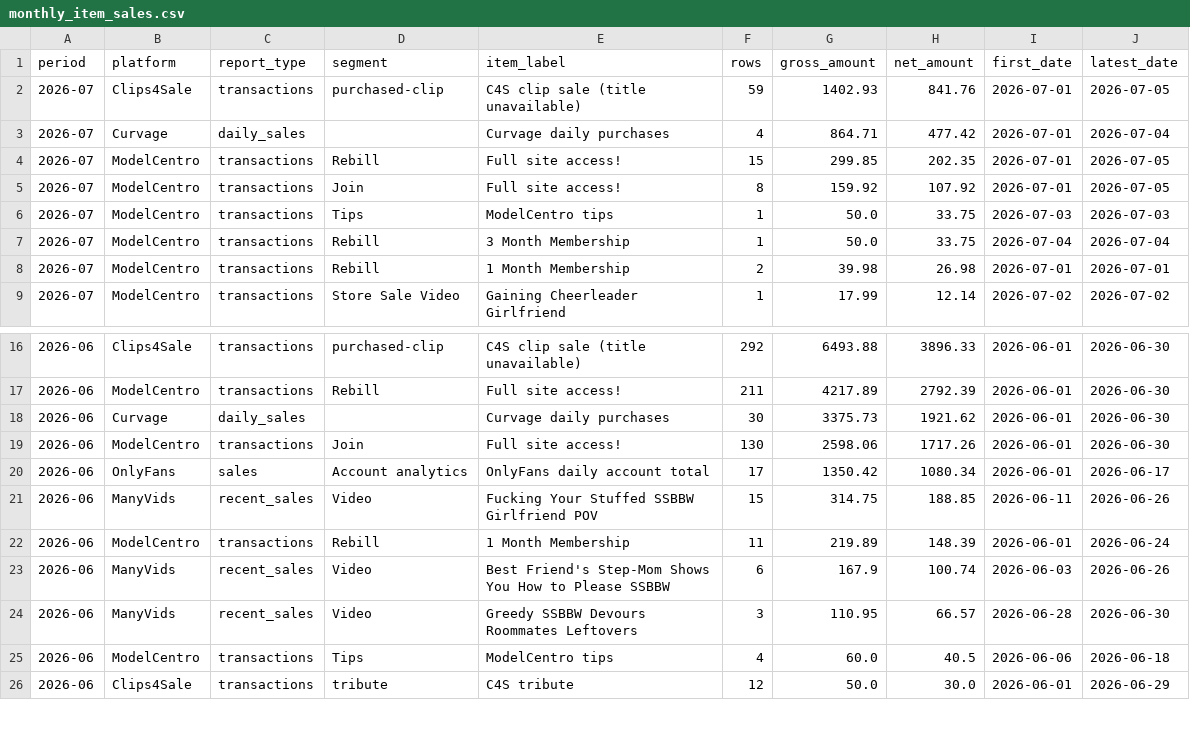
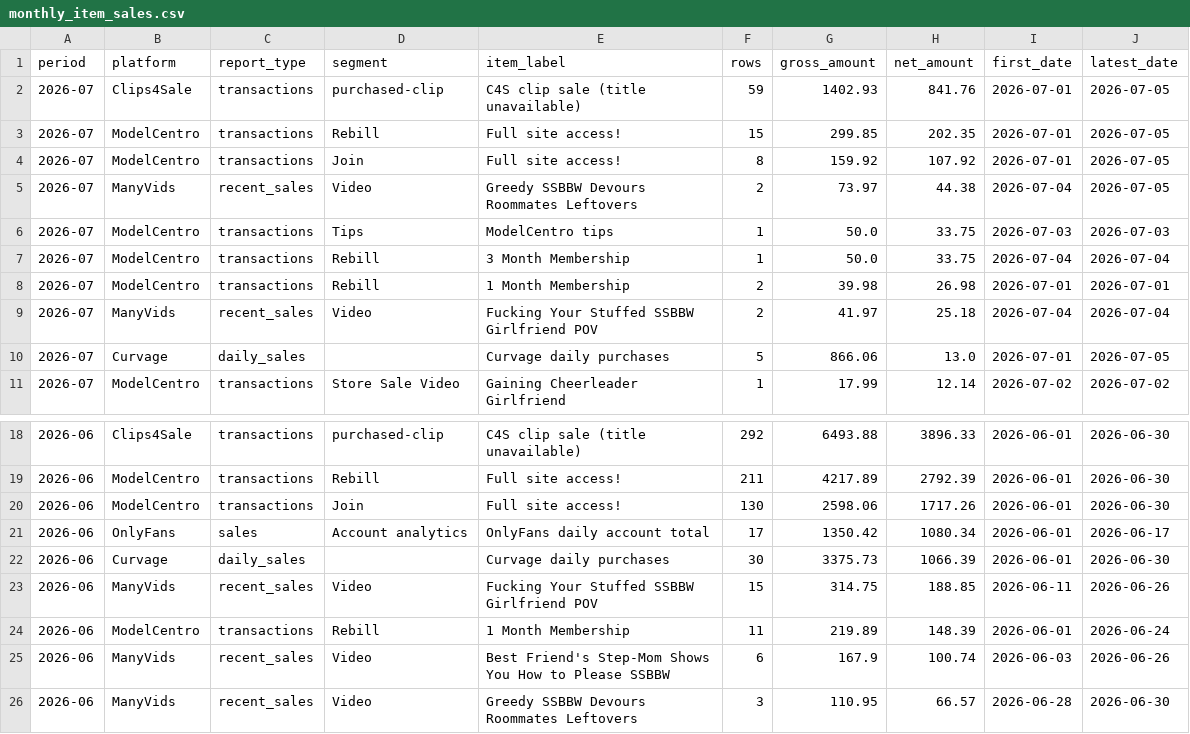
Before and after one commit to Trippaeon3/creator-sales-dashboard-public-2ba6b9a86c53, a CSV file: data/monthly_item_sales.csv, drawn as a sheet; only a part is shown, gaps mark what is left out; the shorter side is filled out with more unchanged rows.

```diff
--- a/data/monthly_item_sales.csv
+++ b/data/monthly_item_sales.csv
@@ -2,5 +2,5 @@ period,platform,report_type,segment,item_label,rows,gross_amount,net_amount,firs
 2026-07,Clips4Sale,transactions,purchased-clip,C4S clip sale (title unavailable),59,1402.93,841.76,2026-07-01,2026-07-05
-2026-07,Curvage,daily_sales,,Curvage daily purchases,4,864.71,477.42,2026-07-01,2026-07-04
 2026-07,ModelCentro,transactions,Rebill,Full site access!,15,299.85,202.35,2026-07-01,2026-07-05
 2026-07,ModelCentro,transactions,Join,Full site access!,8,159.92,107.92,2026-07-01,2026-07-05
+2026-07,ManyVids,recent_sales,Video,Greedy SSBBW Devours Roommates Leftovers,2,73.97,44.38,2026-07-04,2026-07-05
 2026-07,ModelCentro,transactions,Tips,ModelCentro tips,1,50.0,33.75,2026-07-03,2026-07-03
@@ -8,2 +8,4 @@ period,platform,report_type,segment,item_label,rows,gross_amount,net_amount,firs
 2026-07,ModelCentro,transactions,Rebill,1 Month Membership,2,39.98,26.98,2026-07-01,2026-07-01
+2026-07,ManyVids,recent_sales,Video,Fucking Your Stuffed SSBBW Girlfriend POV,2,41.97,25.18,2026-07-04,2026-07-04
+2026-07,Curvage,daily_sales,,Curvage daily purchases,5,866.06,13.0,2026-07-01,2026-07-05
 2026-07,ModelCentro,transactions,Store Sale Video,Gaining Cheerleader Girlfriend,1,17.99,12.14,2026-07-02,2026-07-02
@@ -17,5 +19,5 @@ period,platform,report_type,segment,item_label,rows,gross_amount,net_amount,firs
 2026-06,ModelCentro,transactions,Rebill,Full site access!,211,4217.89,2792.39,2026-06-01,2026-06-30
-2026-06,Curvage,daily_sales,,Curvage daily purchases,30,3375.73,1921.62,2026-06-01,2026-06-30
 2026-06,ModelCentro,transactions,Join,Full site access!,130,2598.06,1717.26,2026-06-01,2026-06-30
 2026-06,OnlyFans,sales,Account analytics,OnlyFans daily account total,17,1350.42,1080.34,2026-06-01,2026-06-17
+2026-06,Curvage,daily_sales,,Curvage daily purchases,30,3375.73,1066.39,2026-06-01,2026-06-30
 2026-06,ManyVids,recent_sales,Video,Fucking Your Stuffed SSBBW Girlfriend POV,15,314.75,188.85,2026-06-11,2026-06-26
```
Also changed, not shown: data/content_period_summary.csv, data/content_source_rows.csv, 29 other files.
